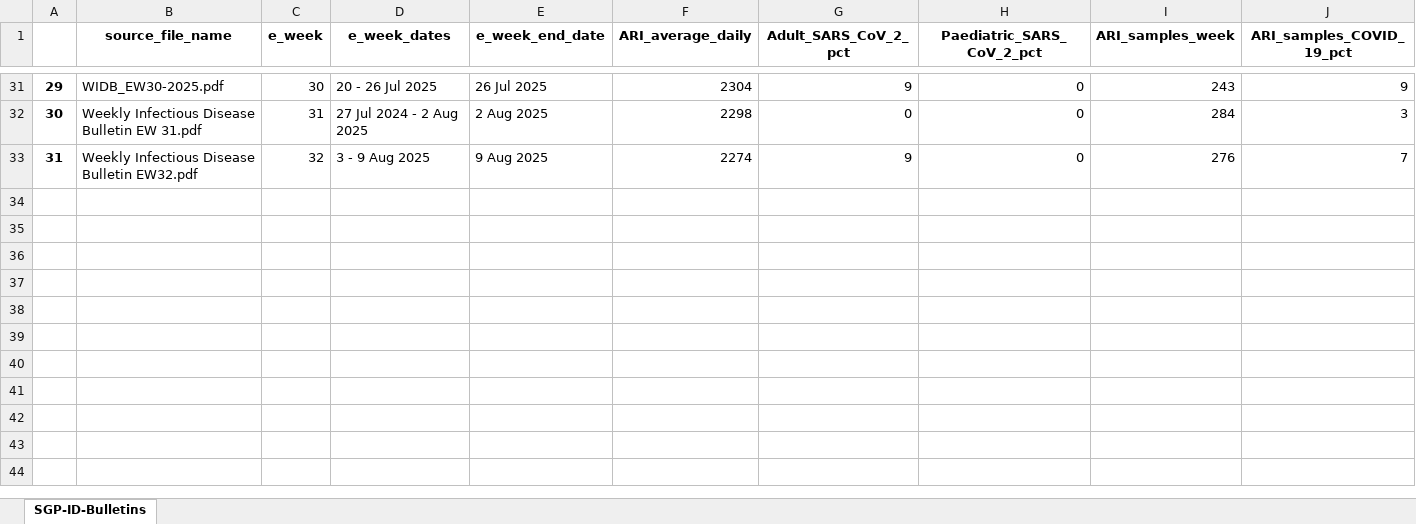
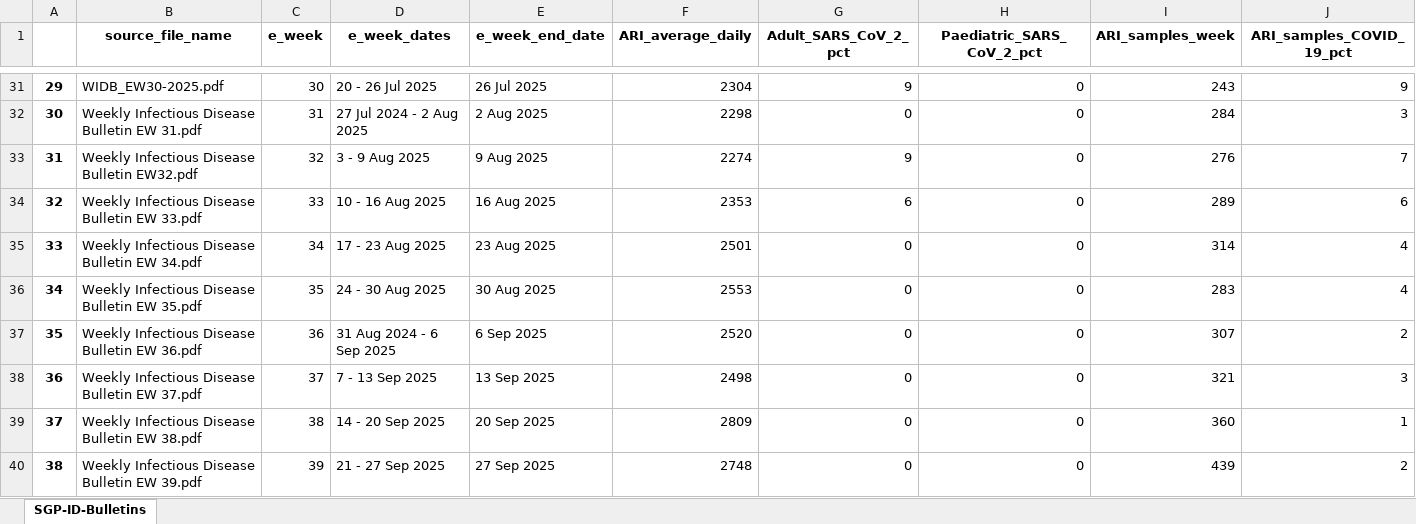
Before and after one commit to Mike-Honey/covid-19-world-vaccinations, an Excel workbook: SGP/SGP-ID-Bulletins.xlsx, sheet SGP-ID-Bulletins, drawn as a sheet; only a part is shown, gaps mark what is left out; values as stored, in another font and other column widths than the file's, no borders; the diff names each change by its address in the sheet, - before the commit and + after, or states it on an @@ line.

Commit message:
data refresh

```diff
--- a/SGP/SGP-ID-Bulletins.xlsx (sheet SGP-ID-Bulletins)
+++ b/SGP/SGP-ID-Bulletins.xlsx (sheet SGP-ID-Bulletins)
+row 34: 32 | Weekly Infectious Disease Bulletin EW 33.pdf | 33 | 10 - 16 Aug 2025 | 16 Aug 2025 | 2353 | 6 | 0 | 289 | 6
+row 35: 33 | Weekly Infectious Disease Bulletin EW 34.pdf | 34 | 17 - 23 Aug 2025 | 23 Aug 2025 | 2501 | 0 | 0 | 314 | 4
+row 36: 34 | Weekly Infectious Disease Bulletin EW 35.pdf | 35 | 24 - 30 Aug 2025 | 30 Aug 2025 | 2553 | 0 | 0 | 283 | 4
+row 37: 35 | Weekly Infectious Disease Bulletin EW 36.pdf | 36 | 31 Aug 2024 - 6 Sep 2025 | 6 Sep 2025 | 2520 | 0 | 0 | 307 | 2
+row 38: 36 | Weekly Infectious Disease Bulletin EW 37.pdf | 37 | 7 - 13 Sep 2025 | 13 Sep 2025 | 2498 | 0 | 0 | 321 | 3
+row 39: 37 | Weekly Infectious Disease Bulletin EW 38.pdf | 38 | 14 - 20 Sep 2025 | 20 Sep 2025 | 2809 | 0 | 0 | 360 | 1
+row 40: 38 | Weekly Infectious Disease Bulletin EW 39.pdf | 39 | 21 - 27 Sep 2025 | 27 Sep 2025 | 2748 | 0 | 0 | 439 | 2
```
Also changed, not shown: 7 other files.
